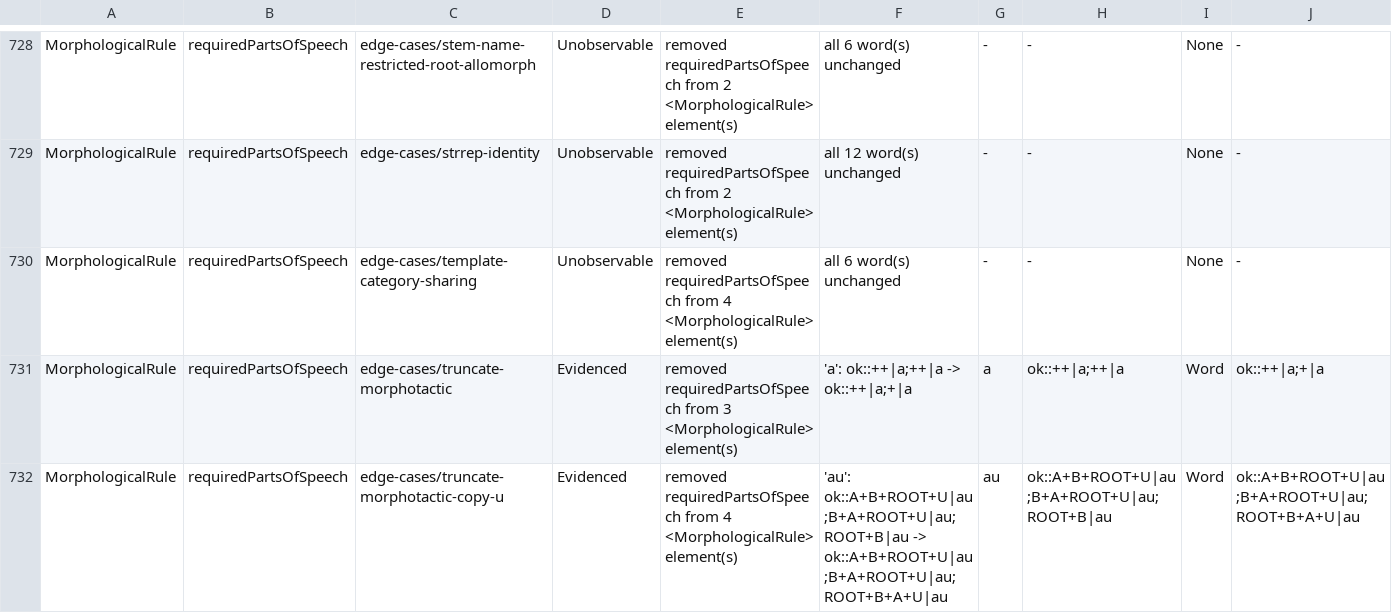
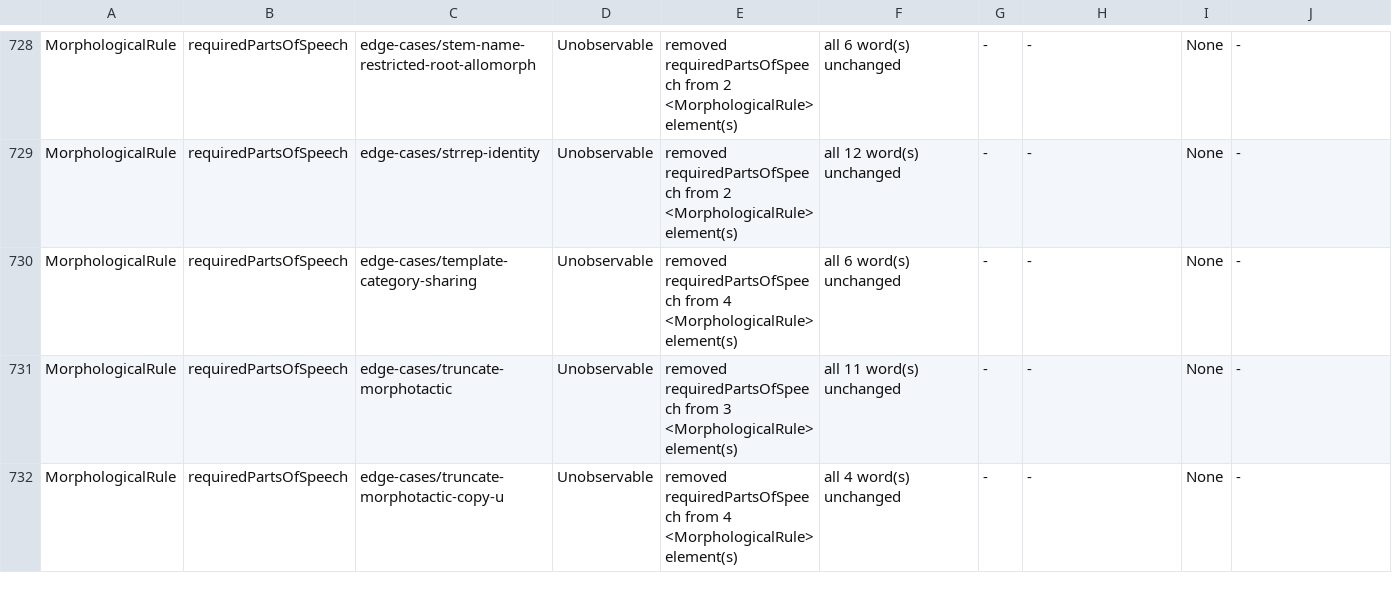
Before and after one commit to sillsdev/machine, a TSV file: conformance/interface-witness.tsv, drawn as a sheet; only a part is shown, gaps mark what is left out; the diff covers the shown part only.

```diff
--- a/conformance/interface-witness.tsv
+++ b/conformance/interface-witness.tsv
@@ -730,3 +730,3 @@ MorphologicalRule	requiredPartsOfSpeech	edge-cases/strrep-identity	Unobservable
 MorphologicalRule	requiredPartsOfSpeech	edge-cases/template-category-sharing	Unobservable	removed requiredPartsOfSpeech from 4 <MorphologicalRule> element(s)	all 6 word(s) unchanged	-	-	None	-
-MorphologicalRule	requiredPartsOfSpeech	edge-cases/truncate-morphotactic	Evidenced	removed requiredPartsOfSpeech from 3 <MorphologicalRule> element(s)	'a': ok::++|a;++|a -> ok::++|a;+|a	a	ok::++|a;++|a	Word	ok::++|a;+|a
-MorphologicalRule	requiredPartsOfSpeech	edge-cases/truncate-morphotactic-copy-u	Evidenced	removed requiredPartsOfSpeech from 4 <MorphologicalRule> element(s)	'au': ok::A+B+ROOT+U|au;B+A+ROOT+U|au;ROOT+B|au -> ok::A+B+ROOT+U|au;B+A+ROOT+U|au;ROOT+B+A+U|au	au	ok::A+B+ROOT+U|au;B+A+ROOT+U|au;ROOT+B|au	Word	ok::A+B+ROOT+U|au;B+A+ROOT+U|au;ROOT+B+A+U|au
+MorphologicalRule	requiredPartsOfSpeech	edge-cases/truncate-morphotactic	Unobservable	removed requiredPartsOfSpeech from 3 <MorphologicalRule> element(s)	all 11 word(s) unchanged	-	-	None	-
+MorphologicalRule	requiredPartsOfSpeech	edge-cases/truncate-morphotactic-copy-u	Unobservable	removed requiredPartsOfSpeech from 4 <MorphologicalRule> element(s)	all 4 word(s) unchanged	-	-	None	-
```
Also changed, not shown: 29 edited cells elsewhere in this file, conformance/grammar-coverage-ledger.tsv, 1 other file.
